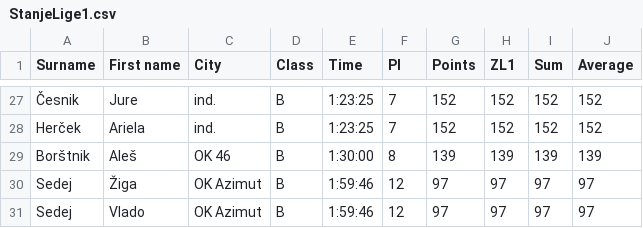
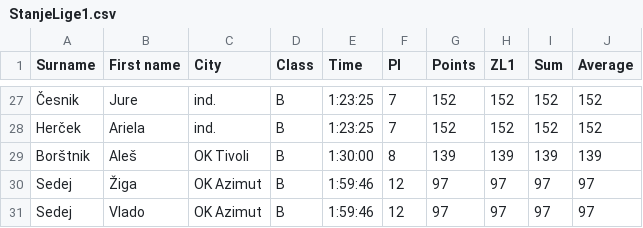
Before and after one commit to andrejborstnik/ZL, a CSV file: ResnaStanja/StanjeLige1.csv, drawn as a sheet; only a part is shown, gaps mark what is left out; the diff names each change by its address in the sheet, - before the commit and + after, or states it on an @@ line.

Commit message:
Fixing Ales

```diff
--- a/ResnaStanja/StanjeLige1.csv
+++ b/ResnaStanja/StanjeLige1.csv
-C29 (City): OK 46
+C29 (City): OK Tivoli
```
